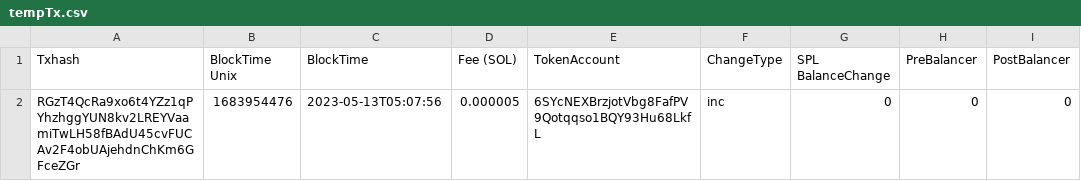
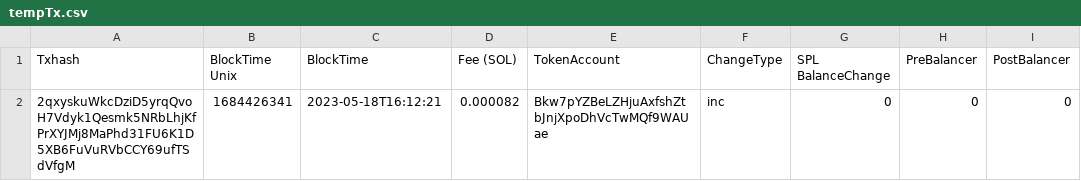
Before and after one commit to Gitmazter/ISC-holder-page, a CSV file: python_service/csv_files/tempTx.csv, drawn as a sheet; only a part is shown; the diff names each change by its address in the sheet, - before the commit and + after, or states it on an @@ line.

```diff
--- a/python_service/csv_files/tempTx.csv
+++ b/python_service/csv_files/tempTx.csv
-A2 (Txhash): RGzT4QcRa9xo6t4YZz1qPYhzhggYUN8kv2LREYVaamiTwLH58fBAdU45cvFUCAv2F4obUAjehdnChKm6GFceZGr
+A2 (Txhash): 2qxyskuWkcDziD5yrqQvoH7Vdyk1Qesmk5NRbLhjKfPrXYJMj8MaPhd31FU6K1D5XB6FuVuRVbCCY69ufTSdVfgM
-B2 (BlockTime Unix): 1683954476
+B2 (BlockTime Unix): 1684426341
-C2 (BlockTime): 2023-05-13T05:07:56
+C2 (BlockTime): 2023-05-18T16:12:21
-D2 (Fee (SOL)): 0.000005
+D2 (Fee (SOL)): 0.000082
-E2 (TokenAccount): 6SYcNEXBrzjotVbg8FafPV9Qotqqso1BQY93Hu68LkfL
+E2 (TokenAccount): Bkw7pYZBeLZHjuAxfshZtbJnjXpoDhVcTwMQf9WAUae
```
Also changed, not shown: 2 other files.
